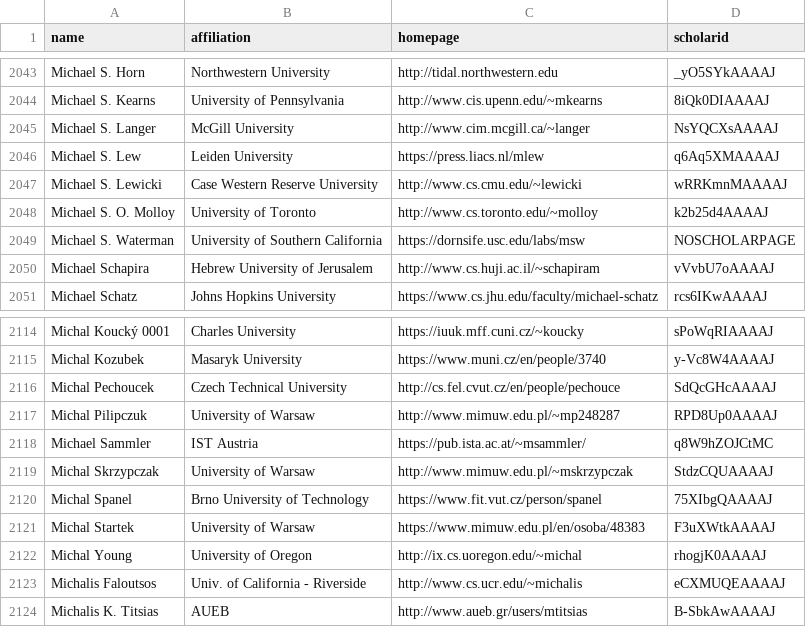
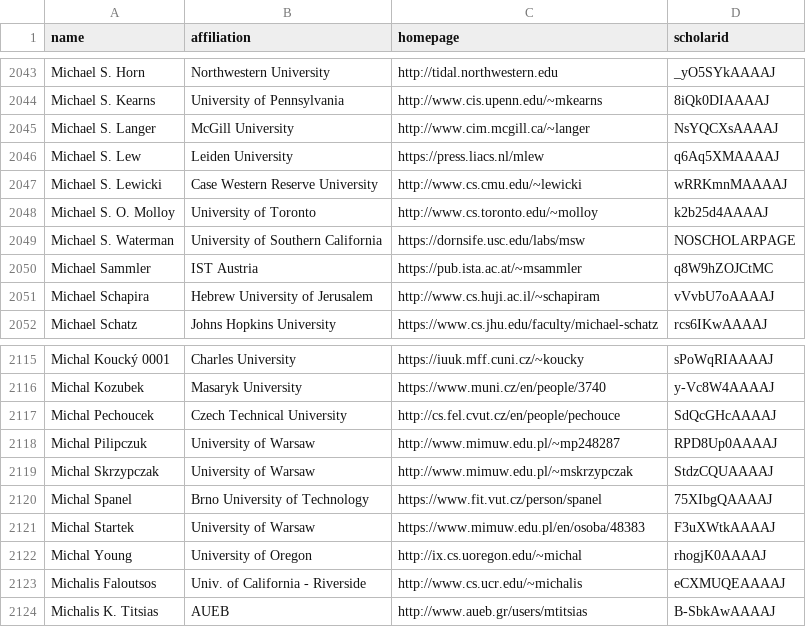
Before and after one commit to LiuFang816/CSrankings, a CSV file: csrankings-m.csv, drawn as a sheet; only a part is shown, gaps mark what is left out.

```diff
--- a/csrankings-m.csv
+++ b/csrankings-m.csv
@@ -2049,2 +2049,3 @@ Michael S. O. Molloy,University of Toronto,http://www.cs.toronto.edu/~molloy,k2b
 Michael S. Waterman,University of Southern California,https://dornsife.usc.edu/labs/msw,NOSCHOLARPAGE
+Michael Sammler,IST Austria,https://pub.ista.ac.at/~msammler,q8W9hZOJCtMC
 Michael Schapira,Hebrew University of Jerusalem,http://www.cs.huji.ac.il/~schapiram,vVvbU7oAAAAJ
@@ -2117,3 +2118,2 @@ Michal Pechoucek,Czech Technical University,http://cs.fel.cvut.cz/en/people/pech
 Michal Pilipczuk,University of Warsaw,http://www.mimuw.edu.pl/~mp248287,RPD8Up0AAAAJ
-Michael Sammler,IST Austria,https://pub.ista.ac.at/~msammler/,q8W9hZOJCtMC
 Michal Skrzypczak,University of Warsaw,http://www.mimuw.edu.pl/~mskrzypczak,StdzCQUAAAAJ
```
Also changed, not shown: 1 other file.
